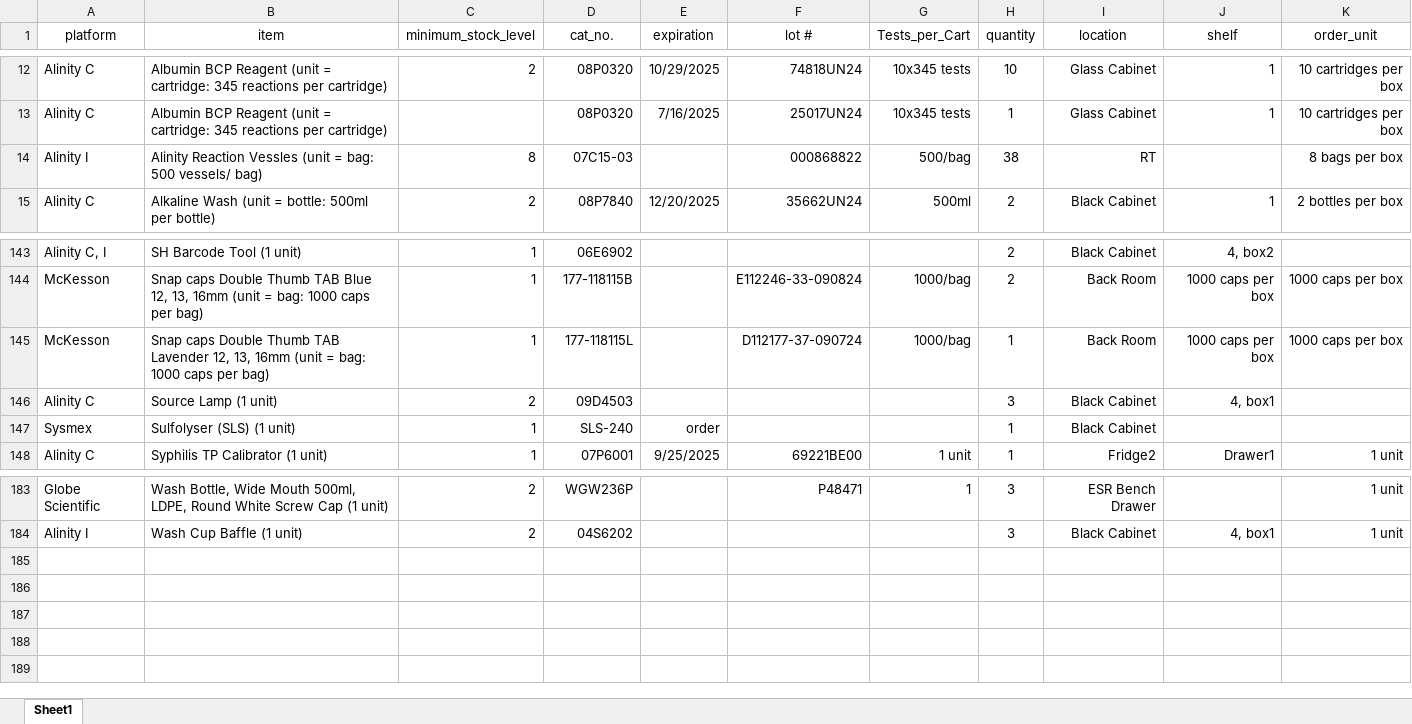
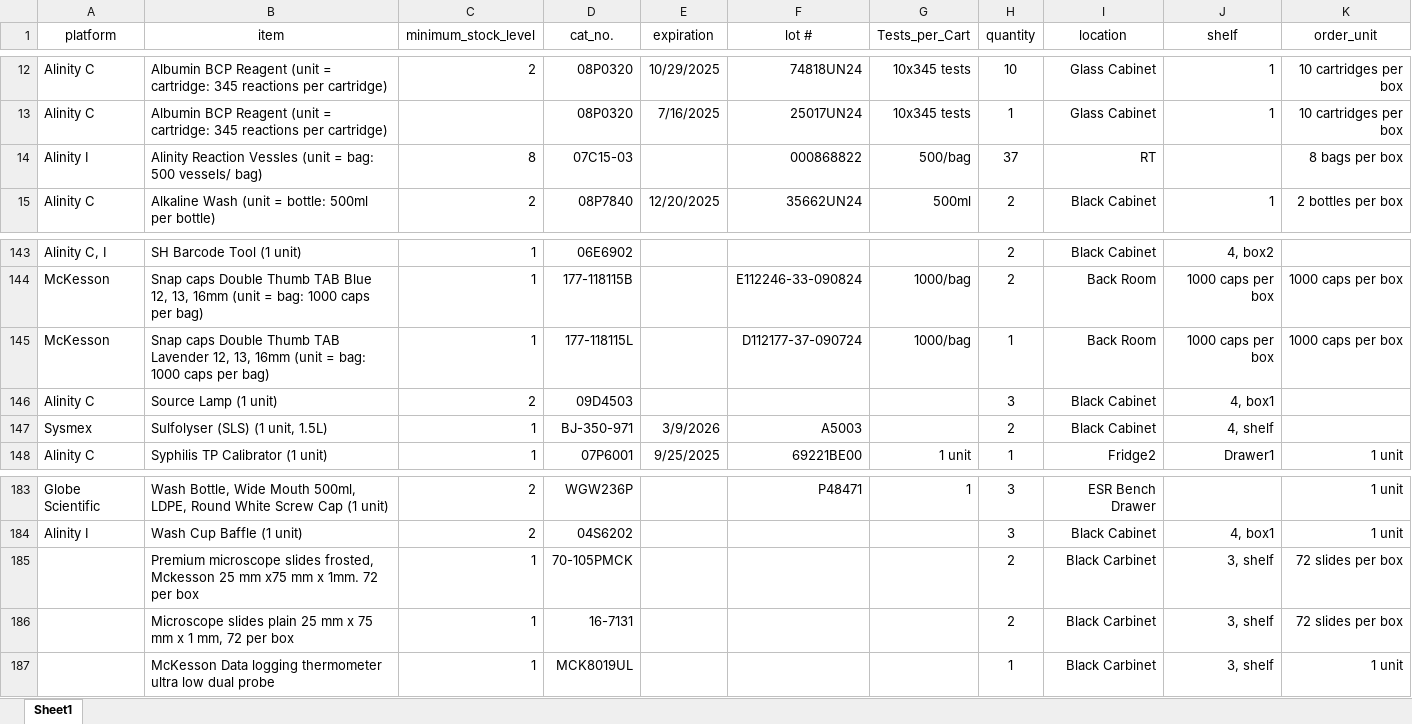
Before and after one commit to fvetdds2/MMCCCL_supply, an Excel workbook: MMCCCL_supply_july.xlsx, sheet Sheet1, drawn as a sheet; only a part is shown, gaps mark what is left out; values as stored, in another font and other column widths than the file's, no borders; the diff names each change by its address in the sheet, - before the commit and + after, or states it on an @@ line.

Commit message:
change QTY

```diff
--- a/MMCCCL_supply_july.xlsx (sheet Sheet1)
+++ b/MMCCCL_supply_july.xlsx (sheet Sheet1)
-H14 (quantity): 38
+H14 (quantity): 37
-B147 (item): Sulfolyser (SLS) (1 unit)
+B147 (item): Sulfolyser (SLS) (1 unit, 1.5L)
-D147 (cat_no.): SLS-240
+D147 (cat_no.): BJ-350-971
-E147 (expiration): order
+E147 (expiration): 3/9/2026
-F147 (lot #): (empty)
+F147 (lot #): A5003
-H147 (quantity): 1
+H147 (quantity): 2
-J147 (shelf): (empty)
+J147 (shelf): 4, shelf
+row 185:  | Premium microscope slides frosted, Mckesson 25 mm x75 mm x 1mm. 72 per box | 1 | 70-105PMCK |  |  |  | 2 | Black Carbinet | 3, shelf | 72 slides per box
+row 186:  | Microscope slides plain 25 mm x 75 mm x 1 mm, 72 per box | 1 | 16-7131 |  |  |  | 2 | Black Carbinet | 3, shelf | 72 slides per box
+row 187:  | McKesson Data logging thermometer ultra low dual probe | 1 | MCK8019UL |  |  |  | 1 | Black Carbinet | 3, shelf | 1 unit
```
